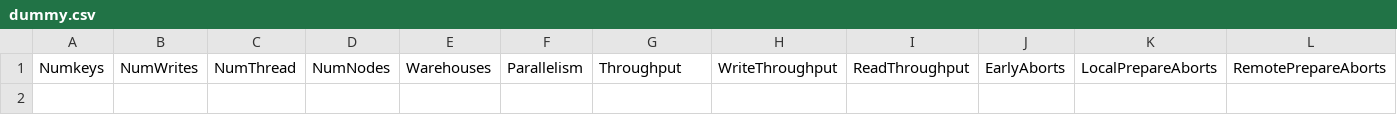
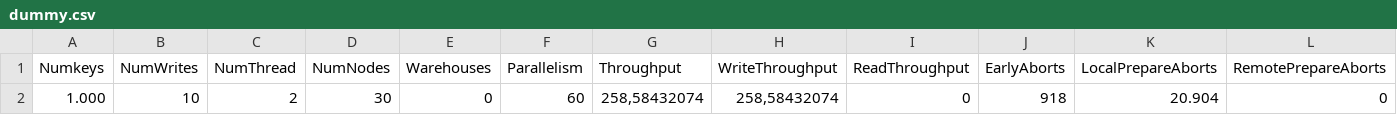
Before and after one commit to didona/validation, a CSV file: data/dummy.csv, drawn as a sheet; only a part is shown; rows hold the shown columns only; the diff names each change by its address in the sheet, - before the commit and + after, or states it on an @@ line.

Commit message:
* Adding RG commit time

```diff
--- a/data/dummy.csv
+++ b/data/dummy.csv
+row 2: 1.000 | 10 | 2 | 30 | 0 | 60 | 258,58432074 | 258,58432074 | 0 | 918 | 20.904 | 0
```
Also changed, not shown: 3 other files.
